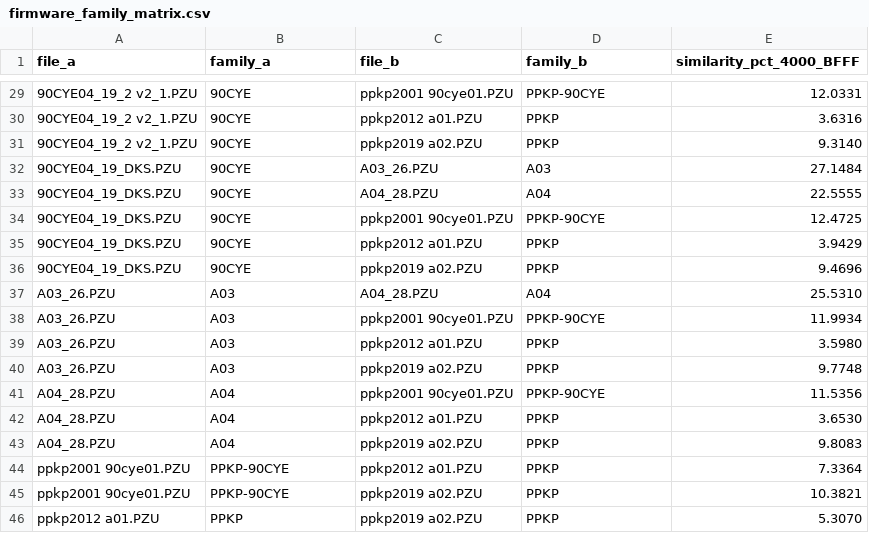
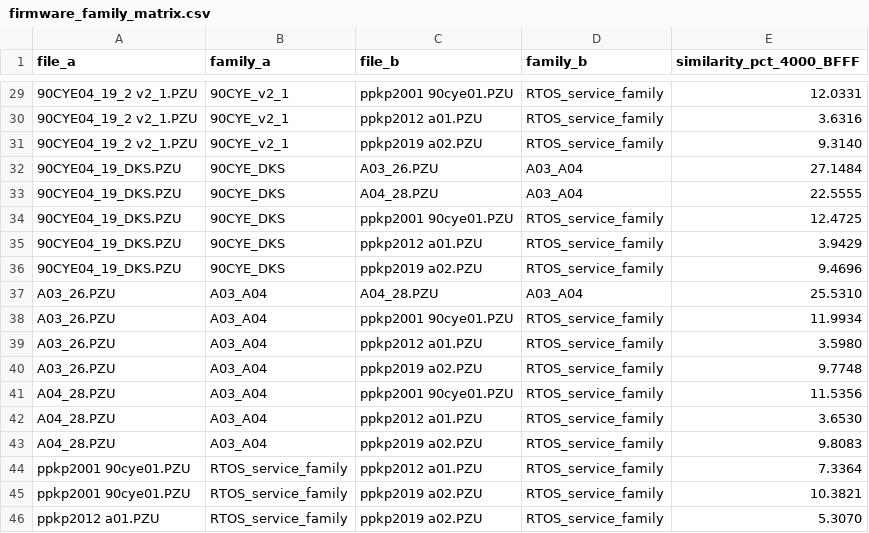
Before and after one commit to lixoisnip/Ppkp, a CSV file: docs/firmware_family_matrix.csv, drawn as a sheet; only a part is shown, gaps mark what is left out; the diff covers the shown part only.

```diff
--- a/docs/firmware_family_matrix.csv
+++ b/docs/firmware_family_matrix.csv
@@ -29,18 +29,18 @@ file_a,family_a,file_b,family_b,similarity_pct_4000_BFFF
-90CYE04_19_2 v2_1.PZU,90CYE,ppkp2001 90cye01.PZU,PPKP-90CYE,12.0331
-90CYE04_19_2 v2_1.PZU,90CYE,ppkp2012 a01.PZU,PPKP,3.6316
-90CYE04_19_2 v2_1.PZU,90CYE,ppkp2019 a02.PZU,PPKP,9.3140
-90CYE04_19_DKS.PZU,90CYE,A03_26.PZU,A03,27.1484
-90CYE04_19_DKS.PZU,90CYE,A04_28.PZU,A04,22.5555
-90CYE04_19_DKS.PZU,90CYE,ppkp2001 90cye01.PZU,PPKP-90CYE,12.4725
-90CYE04_19_DKS.PZU,90CYE,ppkp2012 a01.PZU,PPKP,3.9429
-90CYE04_19_DKS.PZU,90CYE,ppkp2019 a02.PZU,PPKP,9.4696
-A03_26.PZU,A03,A04_28.PZU,A04,25.5310
-A03_26.PZU,A03,ppkp2001 90cye01.PZU,PPKP-90CYE,11.9934
-A03_26.PZU,A03,ppkp2012 a01.PZU,PPKP,3.5980
-A03_26.PZU,A03,ppkp2019 a02.PZU,PPKP,9.7748
-A04_28.PZU,A04,ppkp2001 90cye01.PZU,PPKP-90CYE,11.5356
-A04_28.PZU,A04,ppkp2012 a01.PZU,PPKP,3.6530
-A04_28.PZU,A04,ppkp2019 a02.PZU,PPKP,9.8083
-ppkp2001 90cye01.PZU,PPKP-90CYE,ppkp2012 a01.PZU,PPKP,7.3364
-ppkp2001 90cye01.PZU,PPKP-90CYE,ppkp2019 a02.PZU,PPKP,10.3821
-ppkp2012 a01.PZU,PPKP,ppkp2019 a02.PZU,PPKP,5.3070
+90CYE04_19_2 v2_1.PZU,90CYE_v2_1,ppkp2001 90cye01.PZU,RTOS_service_family,12.0331
+90CYE04_19_2 v2_1.PZU,90CYE_v2_1,ppkp2012 a01.PZU,RTOS_service_family,3.6316
+90CYE04_19_2 v2_1.PZU,90CYE_v2_1,ppkp2019 a02.PZU,RTOS_service_family,9.3140
+90CYE04_19_DKS.PZU,90CYE_DKS,A03_26.PZU,A03_A04,27.1484
+90CYE04_19_DKS.PZU,90CYE_DKS,A04_28.PZU,A03_A04,22.5555
+90CYE04_19_DKS.PZU,90CYE_DKS,ppkp2001 90cye01.PZU,RTOS_service_family,12.4725
+90CYE04_19_DKS.PZU,90CYE_DKS,ppkp2012 a01.PZU,RTOS_service_family,3.9429
+90CYE04_19_DKS.PZU,90CYE_DKS,ppkp2019 a02.PZU,RTOS_service_family,9.4696
+A03_26.PZU,A03_A04,A04_28.PZU,A03_A04,25.5310
+A03_26.PZU,A03_A04,ppkp2001 90cye01.PZU,RTOS_service_family,11.9934
+A03_26.PZU,A03_A04,ppkp2012 a01.PZU,RTOS_service_family,3.5980
+A03_26.PZU,A03_A04,ppkp2019 a02.PZU,RTOS_service_family,9.7748
+A04_28.PZU,A03_A04,ppkp2001 90cye01.PZU,RTOS_service_family,11.5356
+A04_28.PZU,A03_A04,ppkp2012 a01.PZU,RTOS_service_family,3.6530
+A04_28.PZU,A03_A04,ppkp2019 a02.PZU,RTOS_service_family,9.8083
+ppkp2001 90cye01.PZU,RTOS_service_family,ppkp2012 a01.PZU,RTOS_service_family,7.3364
+ppkp2001 90cye01.PZU,RTOS_service_family,ppkp2019 a02.PZU,RTOS_service_family,10.3821
+ppkp2012 a01.PZU,RTOS_service_family,ppkp2019 a02.PZU,RTOS_service_family,5.3070
```
Also changed, not shown: 54 edited cells elsewhere in this file, docs/firmware_inventory.csv, 8 other files.
